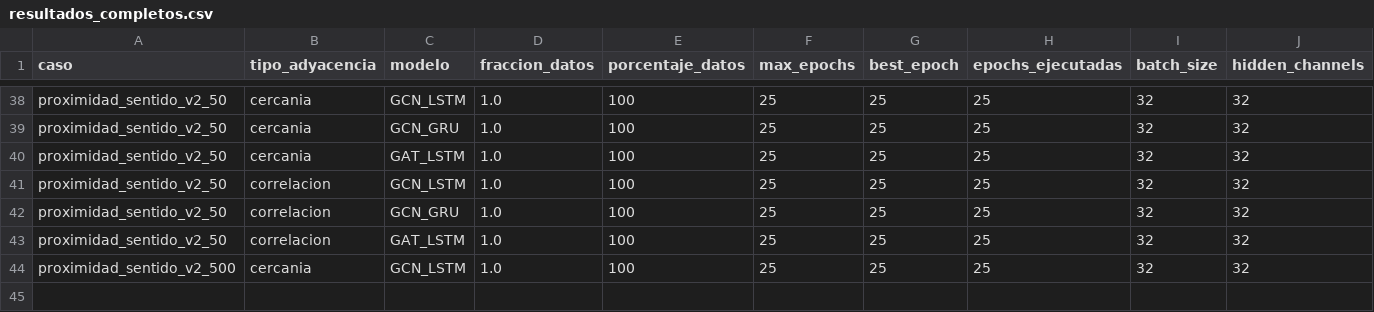
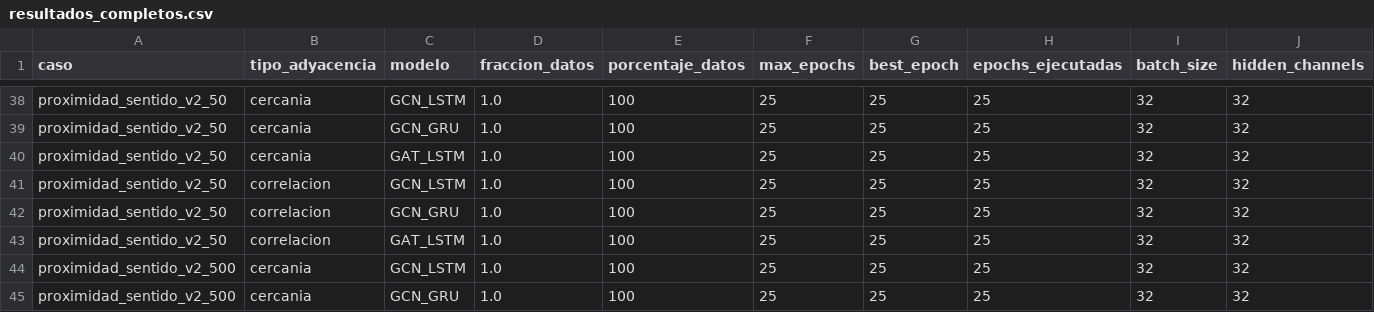
Before and after one commit to maisaarial/prediccion-congestion-trafico-gnn, a CSV file: results/experimentos_descongestion_mape/run_20260514_153421/resultados_completos.csv, drawn as a sheet; only a part is shown, gaps mark what is left out; rows hold the shown columns only; the diff names each change by its address in the sheet, - before the commit and + after, or states it on an @@ line.

Commit message:
avance experimento: run_20260514_153421

```diff
--- a/results/experimentos_descongestion_mape/run_20260514_153421/resultados_completos.csv
+++ b/results/experimentos_descongestion_mape/run_20260514_153421/resultados_completos.csv
+row 45: proximidad_sentido_v2_500 | cercania | GCN_GRU | 1.0 | 100 | 25 | 25 | 25 | 32 | 32
```
Also changed, not shown: 9 other files.
